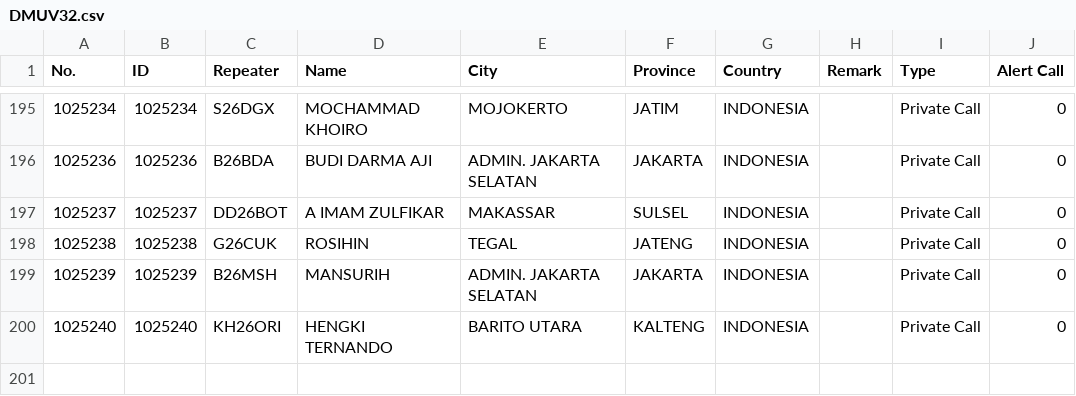
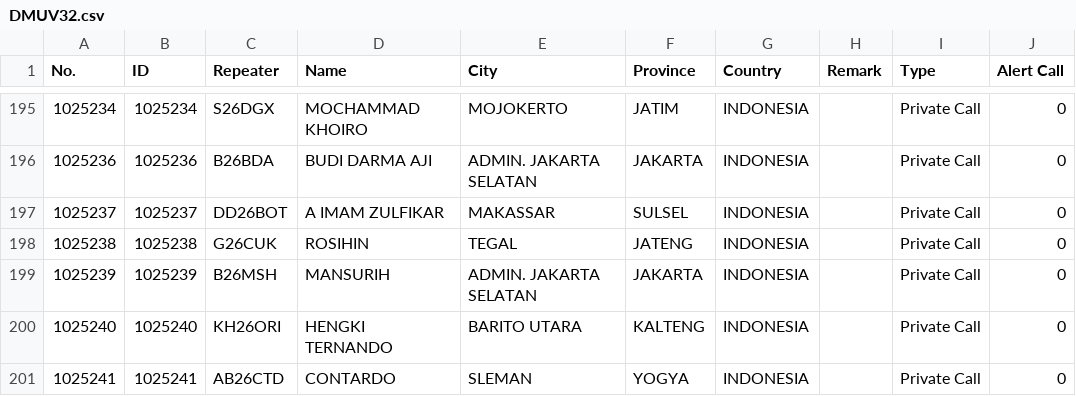
Before and after one commit to tombolptt/file_csv, a CSV file: DMUV32.csv, drawn as a sheet; only a part is shown, gaps mark what is left out; the diff names each change by its address in the sheet, - before the commit and + after, or states it on an @@ line.

Commit message:
Update kontak DMUV32.csv otomatis via Aplikasi

```diff
--- a/DMUV32.csv
+++ b/DMUV32.csv
+row 201: 1025241 | 1025241 | AB26CTD | CONTARDO | SLEMAN | YOGYA | INDONESIA |  | Private Call | 0
```
